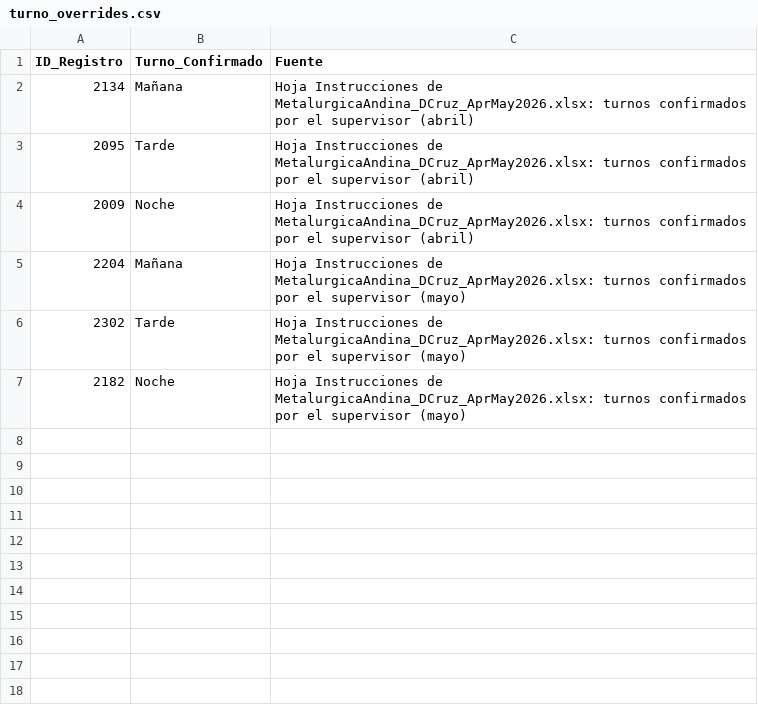
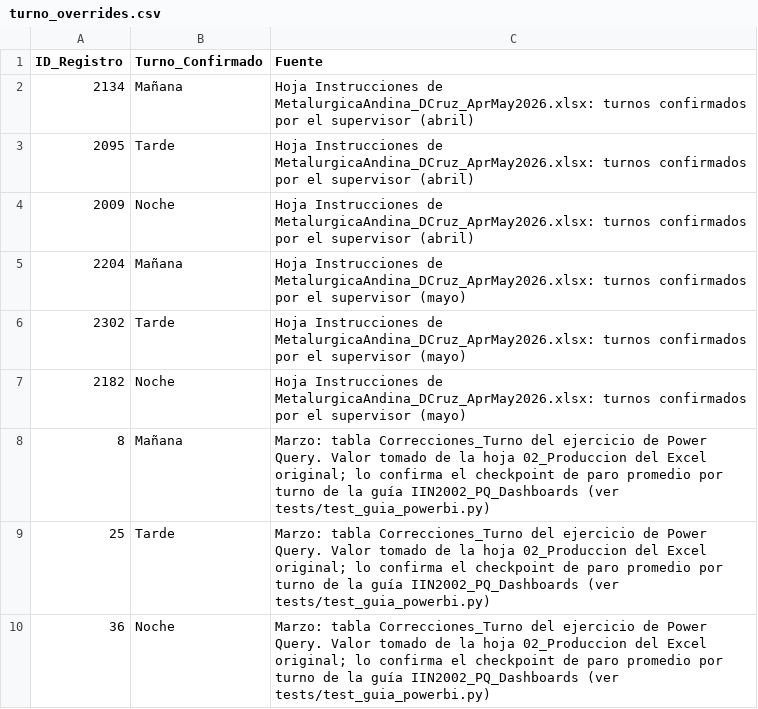
Before and after one commit to demianc14/MetalurgicaAndina_QC, a CSV file: data/manual/turno_overrides.csv, drawn as a sheet.

```diff
--- a/data/manual/turno_overrides.csv
+++ b/data/manual/turno_overrides.csv
@@ -7 +7,4 @@ ID_Registro,Turno_Confirmado,Fuente
 2182,Noche,"Hoja Instrucciones de MetalurgicaAndina_DCruz_AprMay2026.xlsx: turnos confirmados por el supervisor (mayo)"
+8,Mañana,"Marzo: tabla Correcciones_Turno del ejercicio de Power Query. Valor tomado de la hoja 02_Produccion del Excel original; lo confirma el checkpoint de paro promedio por turno de la guía IIN2002_PQ_Dashboards (ver tests/test_guia_powerbi.py)"
+25,Tarde,"Marzo: tabla Correcciones_Turno del ejercicio de Power Query. Valor tomado de la hoja 02_Produccion del Excel original; lo confirma el checkpoint de paro promedio por turno de la guía IIN2002_PQ_Dashboards (ver tests/test_guia_powerbi.py)"
+36,Noche,"Marzo: tabla Correcciones_Turno del ejercicio de Power Query. Valor tomado de la hoja 02_Produccion del Excel original; lo confirma el checkpoint de paro promedio por turno de la guía IIN2002_PQ_Dashboards (ver tests/test_guia_powerbi.py)"
```
Also changed, not shown: data/processed/produccion_3_meses.csv, data/processed/produccion_enriquecida.csv, 9 other files.
